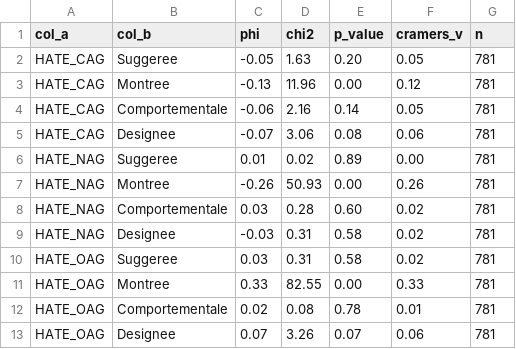
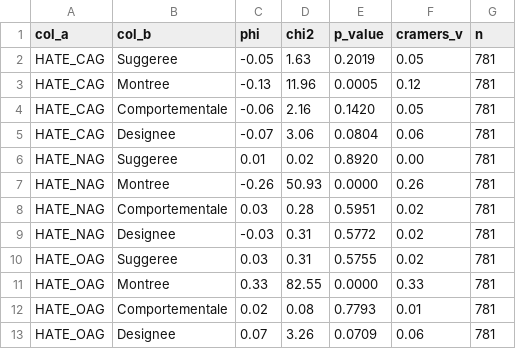
Before and after one commit to GwenTsang/ExpressionEmotionnelle, a CSV file: results/correlation/pairwise_hate_modes.csv, drawn as a sheet.

```diff
--- a/results/correlation/pairwise_hate_modes.csv
+++ b/results/correlation/pairwise_hate_modes.csv
@@ -1,13 +1,13 @@
 col_a,col_b,phi,chi2,p_value,cramers_v,n
-HATE_CAG,Suggeree,-0.05,1.63,0.20,0.05,781
-HATE_CAG,Montree,-0.13,11.96,0.00,0.12,781
-HATE_CAG,Comportementale,-0.06,2.16,0.14,0.05,781
-HATE_CAG,Designee,-0.07,3.06,0.08,0.06,781
-HATE_NAG,Suggeree,0.01,0.02,0.89,0.00,781
-HATE_NAG,Montree,-0.26,50.93,0.00,0.26,781
-HATE_NAG,Comportementale,0.03,0.28,0.60,0.02,781
-HATE_NAG,Designee,-0.03,0.31,0.58,0.02,781
-HATE_OAG,Suggeree,0.03,0.31,0.58,0.02,781
-HATE_OAG,Montree,0.33,82.55,0.00,0.33,781
-HATE_OAG,Comportementale,0.02,0.08,0.78,0.01,781
-HATE_OAG,Designee,0.07,3.26,0.07,0.06,781
+HATE_CAG,Suggeree,-0.05,1.63,0.2019,0.05,781
+HATE_CAG,Montree,-0.13,11.96,0.0005,0.12,781
+HATE_CAG,Comportementale,-0.06,2.16,0.1420,0.05,781
+HATE_CAG,Designee,-0.07,3.06,0.0804,0.06,781
+HATE_NAG,Suggeree,0.01,0.02,0.8920,0.00,781
+HATE_NAG,Montree,-0.26,50.93,0.0000,0.26,781
+HATE_NAG,Comportementale,0.03,0.28,0.5951,0.02,781
+HATE_NAG,Designee,-0.03,0.31,0.5772,0.02,781
+HATE_OAG,Suggeree,0.03,0.31,0.5755,0.02,781
+HATE_OAG,Montree,0.33,82.55,0.0000,0.33,781
+HATE_OAG,Comportementale,0.02,0.08,0.7793,0.01,781
+HATE_OAG,Designee,0.07,3.26,0.0709,0.06,781
```
Also changed, not shown: results/correlation/pairwise_hate_emotions.csv, results/correlation/pairwise_intention_emotions.csv, 38 other files.
